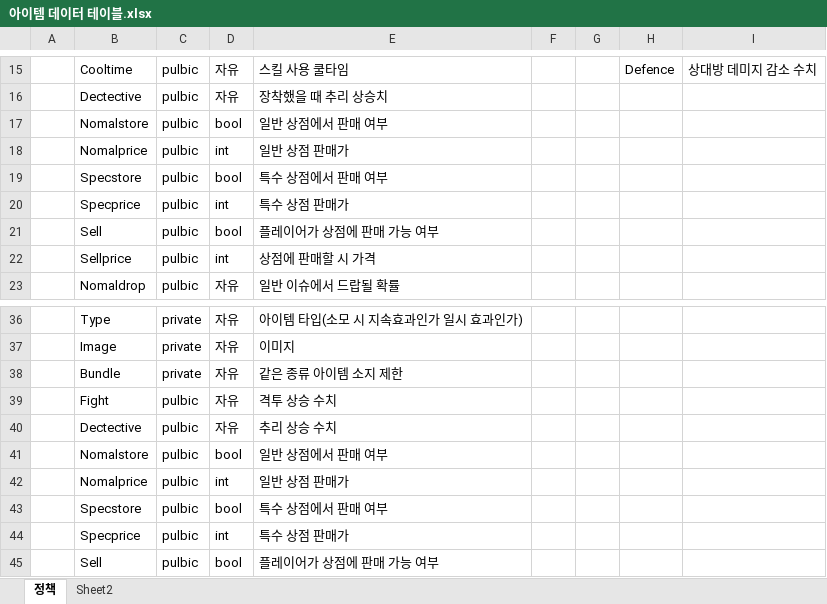
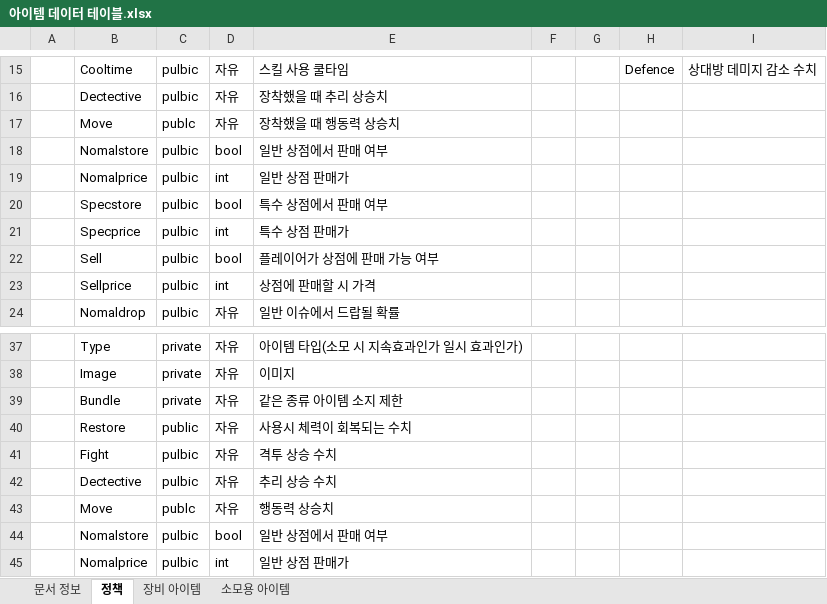
Before and after one commit to Velosis/RevoltDay, an Excel workbook: 데이터테이블/데이터테이블/아이템 데이터 테이블.xlsx, sheet 정책, drawn as a sheet; only a part is shown, gaps mark what is left out; the shorter side is filled out with more unchanged rows; values as stored, in another font and other column widths than the file's, no borders; the diff names each change by its address in the sheet, - before the commit and + after, or states it on an @@ line.

```diff
--- a/데이터테이블/데이터테이블/아이템 데이터 테이블.xlsx (sheet 정책)
+++ b/데이터테이블/데이터테이블/아이템 데이터 테이블.xlsx (sheet 정책)
-sheet tab: Sheet2
+sheet tab: 장비 아이템
+sheet tab: 문서 정보
+sheet tab: 소모용 아이템
+row 17:  | Move | publc | 자유 | 장착했을 때 행동력 상승치
+row 40:  | Restore | public | 자유 | 사용시 체력이 회복되는 수치
+row 43:  | Move | publc | 자유 | 행동력 상승치
```
Also changed, not shown: sheet 장비 아이템.
